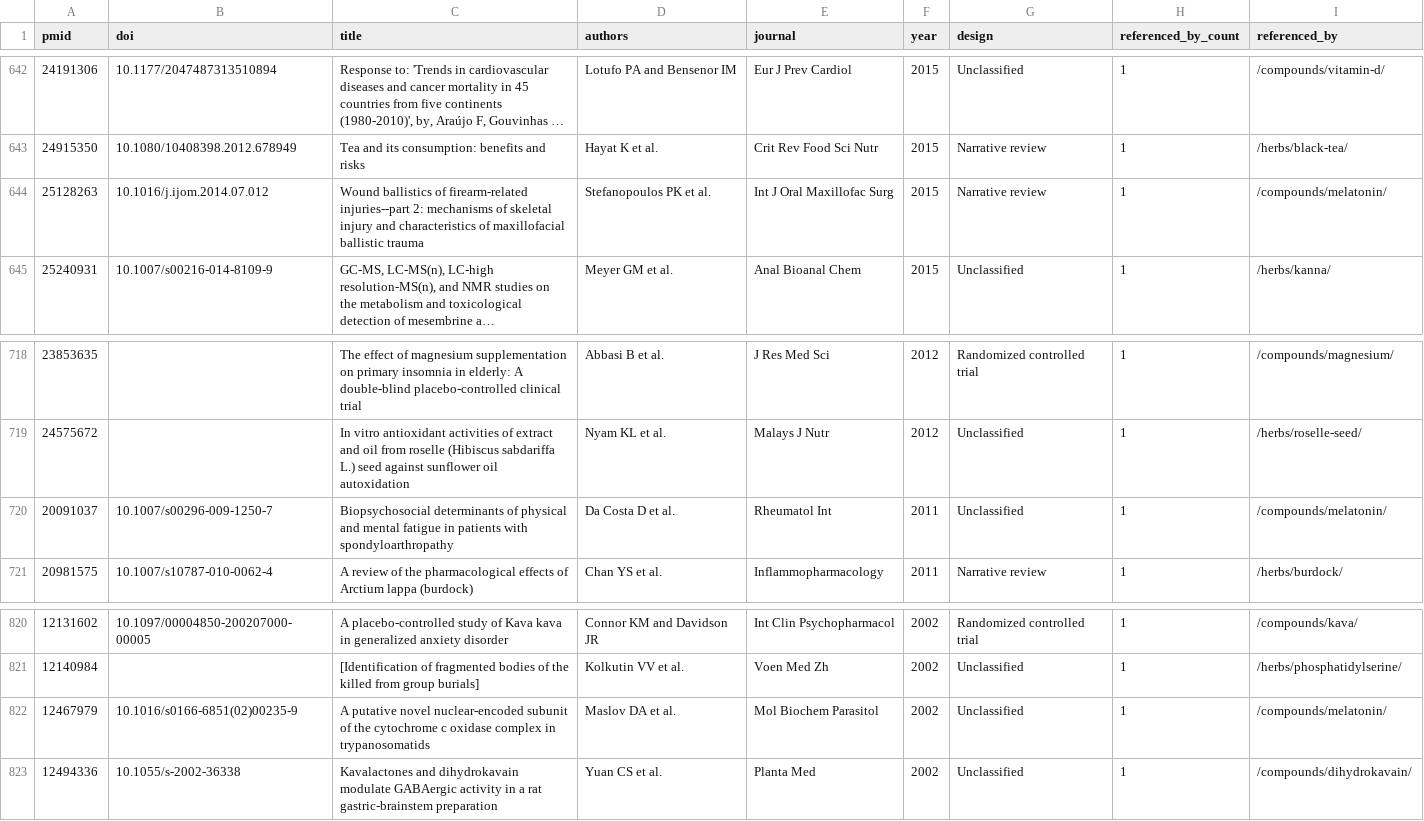
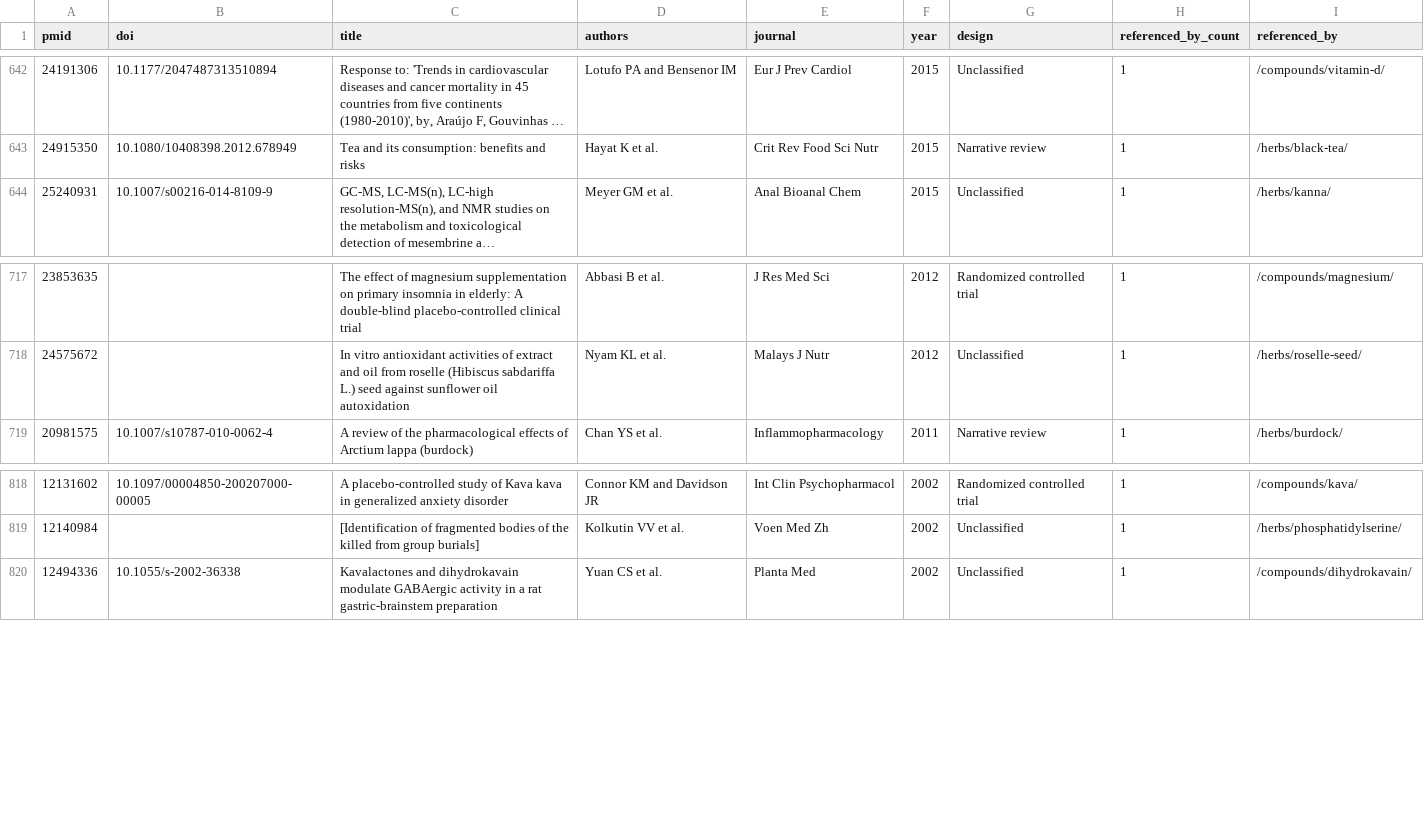
Before and after one commit to Razzleberrytt/hippie-scientist-site, a CSV file: public/data/exports/citations.csv, drawn as a sheet; only a part is shown, gaps mark what is left out; long unchanged cells end in …; the diff names each change by its address in the sheet, - before the commit and + after, or states it on an @@ line.

Commit message:
fix(data): reconcile melatonin citation exports with quarantined source identities
Remove five wrong melatonin claim rows and three orphan citations across JSON/BibTeX/CSV/RIS. Enforce exact-slug source-identity quarantine on citation export regeneration; add source/export synchronization regressions. Preserve legitimate melatonin literature.

```diff
--- a/public/data/exports/citations.csv
+++ b/public/data/exports/citations.csv
-row 644: 25128263 | 10.1016/j.ijom.2014.07.012 | Wound ballistics of firearm-related injuries--part 2: mechanisms of skeletal injury and characteristics of maxillofacial ballistic trauma | Stefanopoulos PK et al. | Int J Oral Maxillofac Surg | 2015 | Narrative review | 1 | /compounds/melatonin/
-row 720: 20091037 | 10.1007/s00296-009-1250-7 | Biopsychosocial determinants of physical and mental fatigue in patients with spondyloarthropathy | Da Costa D et al. | Rheumatol Int | 2011 | Unclassified | 1 | /compounds/melatonin/
-row 822: 12467979 | 10.1016/s0166-6851(02)00235-9 | A putative novel nuclear-encoded subunit of the cytochrome c oxidase complex in trypanosomatids | Maslov DA et al. | Mol Biochem Parasitol | 2002 | Unclassified | 1 | /compounds/melatonin/
```
Also changed, not shown: 6 other files.
